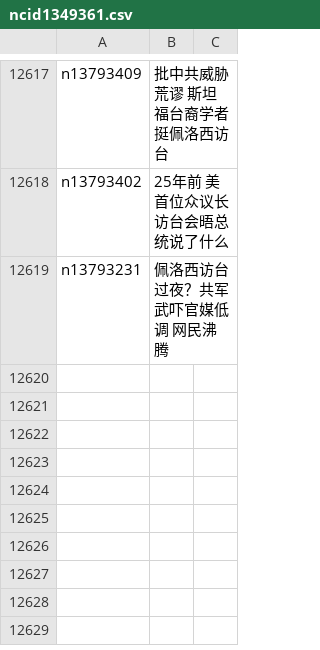
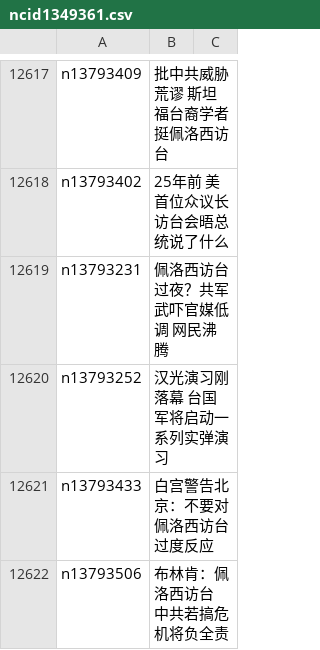
Before and after one commit to easy2view/epoch-news, a CSV file: indexes/ncid1349361.csv, drawn as a sheet; only a part is shown, gaps mark what is left out; the diff names each change by its address in the sheet, - before the commit and + after, or states it on an @@ line.

```diff
--- a/indexes/ncid1349361.csv
+++ b/indexes/ncid1349361.csv
+row 12620: n13793252 | 汉光演习刚落幕 台国军将启动一系列实弹演习
+row 12621: n13793433 | 白宫警告北京：不要对佩洛西访台过度反应
+row 12622: n13793506 | 布林肯：佩洛西访台 中共若搞危机将负全责
```
Also changed, not shown: indexes/ncid1078159.csv, indexes/ncid277.csv, 51 other files.
